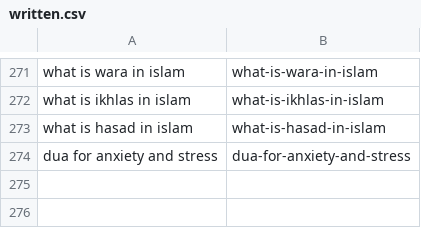
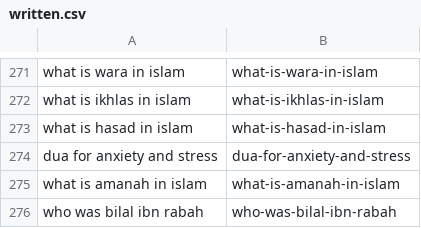
Before and after one commit to charliesheep7/dearpup_website, a CSV file: .claude/skills/deenup-blog-writer/written.csv, drawn as a sheet; only a part is shown, gaps mark what is left out.

```diff
--- a/.claude/skills/deenup-blog-writer/written.csv
+++ b/.claude/skills/deenup-blog-writer/written.csv
@@ -274 +274,3 @@ what is hasad in islam,what-is-hasad-in-islam
 dua for anxiety and stress,dua-for-anxiety-and-stress
+what is amanah in islam,what-is-amanah-in-islam
+who was bilal ibn rabah,who-was-bilal-ibn-rabah
```
Also changed, not shown: 2 other files.
